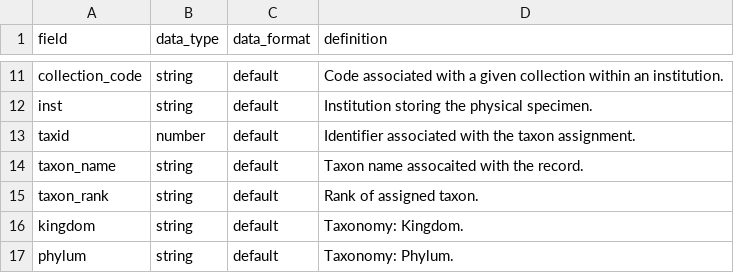
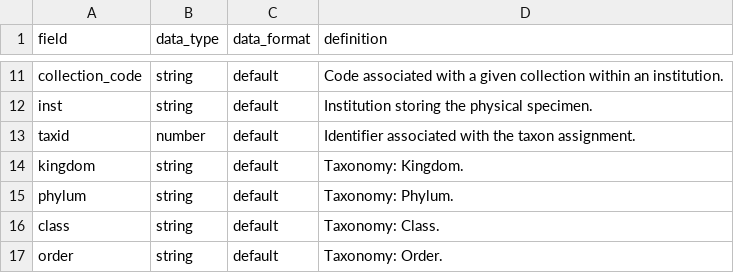
Before and after one commit to biolytica/BCDM-forensic-extension, a TSV file: field_definitions.tsv, drawn as a sheet; only a part is shown, gaps mark what is left out; the shorter side is filled out with more unchanged rows.

Commit message:
removed taxon name due to duplication

```diff
--- a/field_definitions.tsv
+++ b/field_definitions.tsv
@@ -13,4 +13,2 @@ inst	string	default	Institution storing the physical specimen.
 taxid	number	default	Identifier associated with the taxon assignment.
-taxon_name	string	default	Taxon name assocaited with the record.
-taxon_rank	string	default	Rank of assigned taxon.
 kingdom	string	default	Taxonomy: Kingdom.
```
